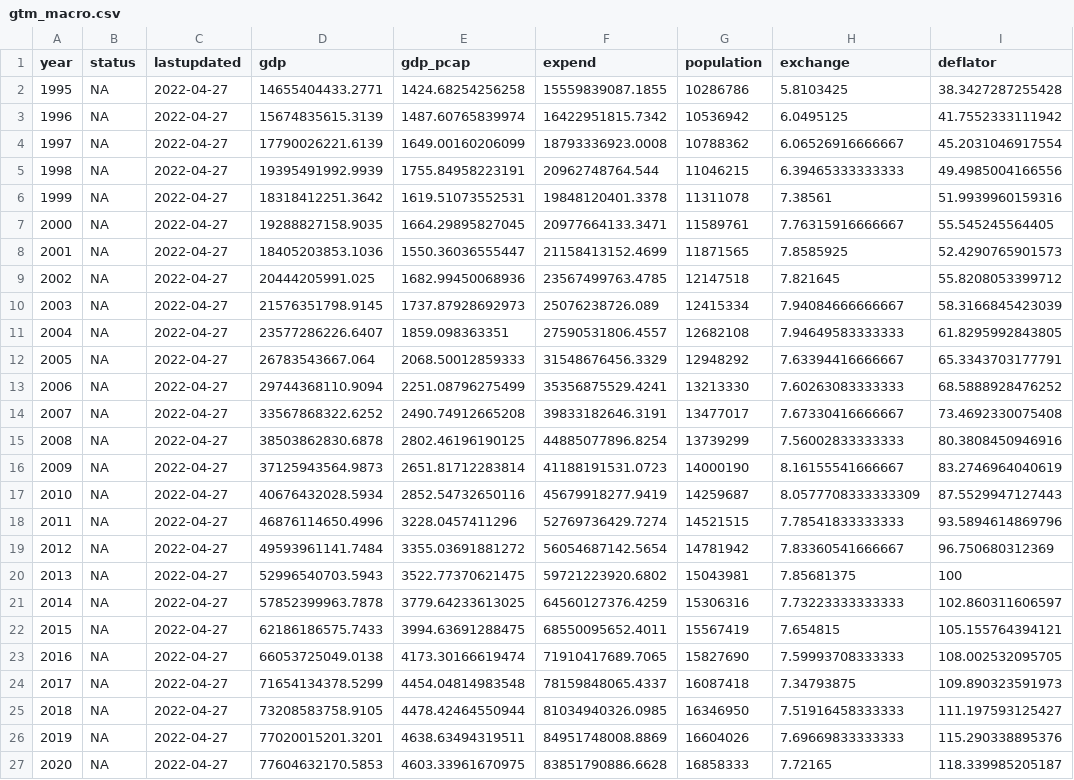
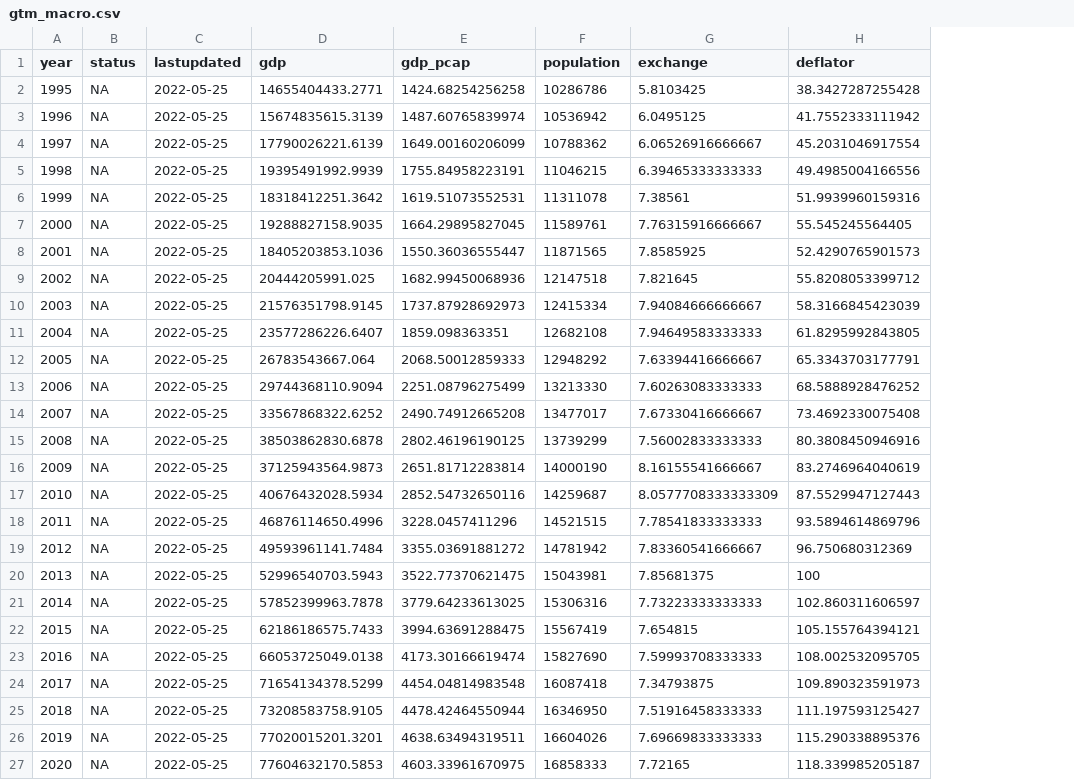
Before and after one commit to gafnts/gravity-model, a CSV file: Data/Main data frames/gtm_macro.csv, drawn as a sheet; only a part is shown; the diff names each change by its address in the sheet, - before the commit and + after, or states it on an @@ line.

```diff
--- a/Data/Main data frames/gtm_macro.csv
+++ b/Data/Main data frames/gtm_macro.csv
-column F (expend), rows 2-27: 15559839087.1855 | 16422951815.7342 | 18793336923.0008 | 20962748764.544 | 19848120401.3378 | 20977664133.3471 | 21158413152.4699 | 23567499763.4785 | 25076238726.089 | 27590531806.4557 | 31548676456.3329 | 35356875529.4241 | 39833182646.3191 | 44885077896.8254 | 41188191531.0723 | 45679918277.9419 | 52769736429.7274 | 56054687142.5654 | 59721223920.6802 | 64560127376.4259 | 68550095652.4011 | 71910417689.7065 | 78159848065.4337 | 81034940326.0985 | 84951748008.8869 | 83851790886.6628
-C2:C27 (lastupdated): 2022-04-27
+C2:C27 (lastupdated): 2022-05-25
```
Also changed, not shown: 1 other file.
